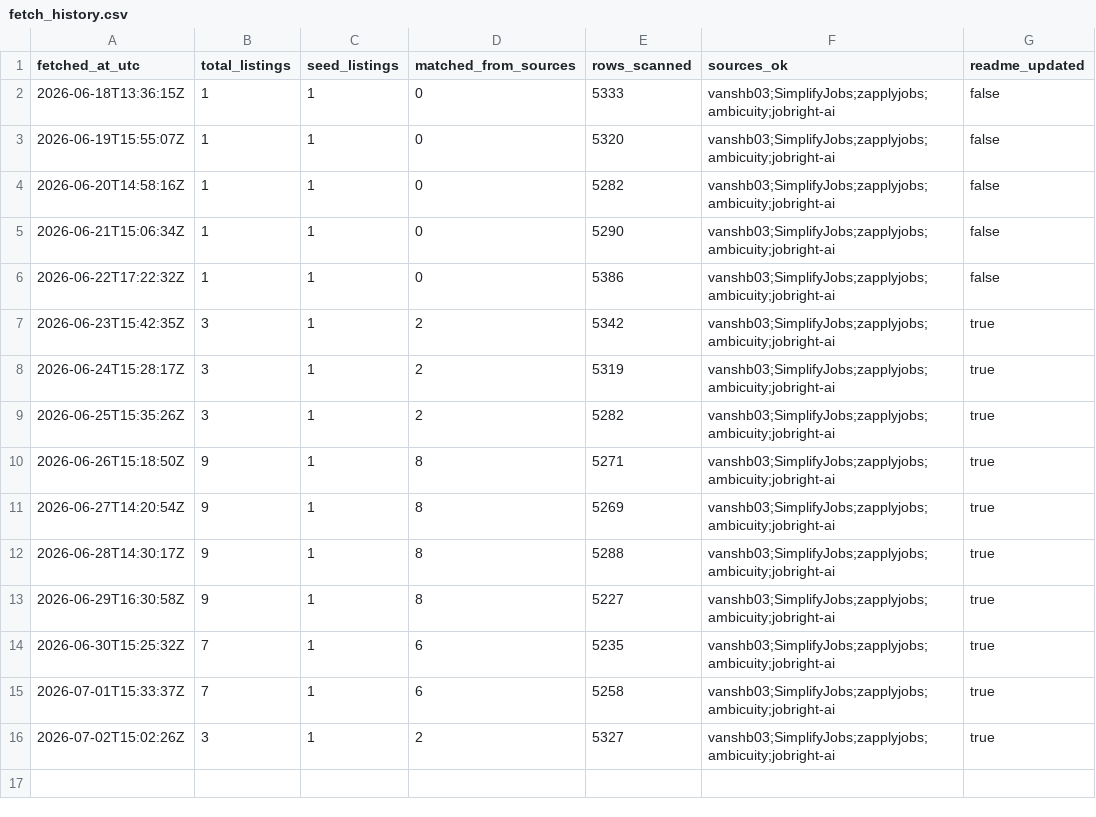
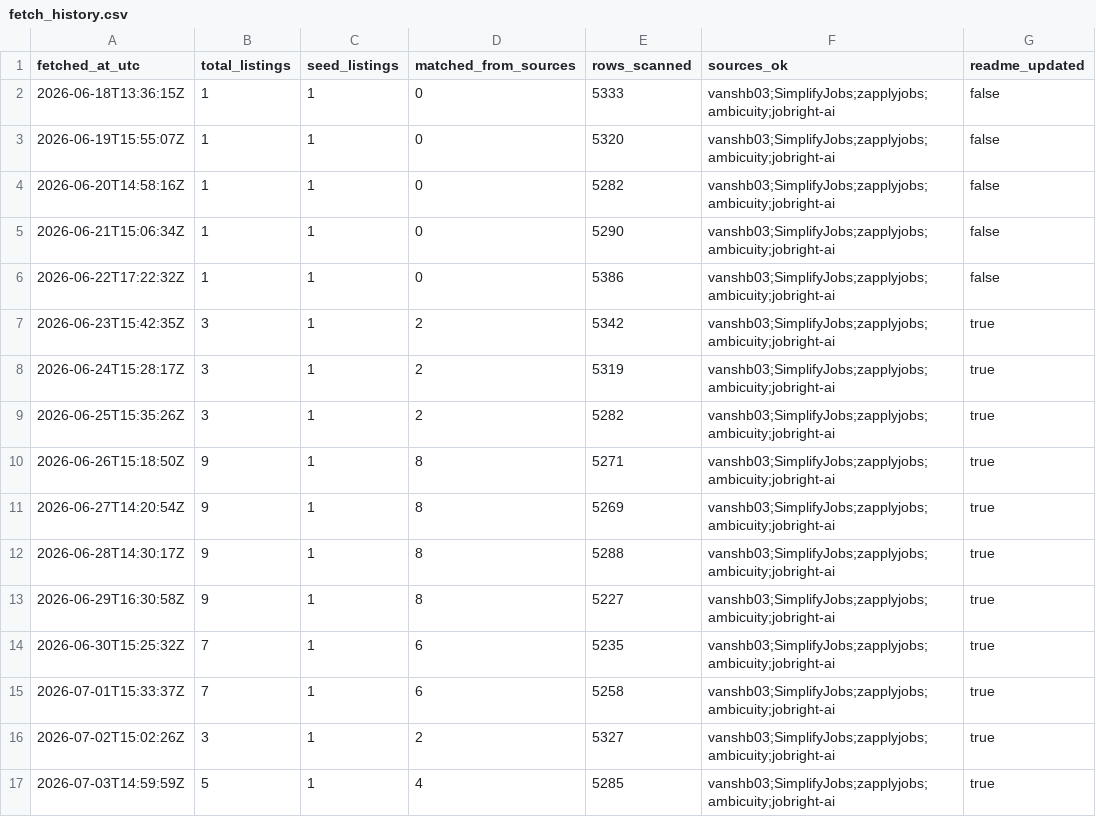
Before and after one commit to harrycodingnow/new-grad-2027-tracker, a CSV file: fetch_history.csv, drawn as a sheet.

```diff
--- a/fetch_history.csv
+++ b/fetch_history.csv
@@ -16 +16,2 @@ fetched_at_utc,total_listings,seed_listings,matched_from_sources,rows_scanned,so
 2026-07-02T15:02:26Z,3,1,2,5327,vanshb03;SimplifyJobs;zapplyjobs;ambicuity;jobright-ai,true
+2026-07-03T14:59:59Z,5,1,4,5285,vanshb03;SimplifyJobs;zapplyjobs;ambicuity;jobright-ai,true
```
